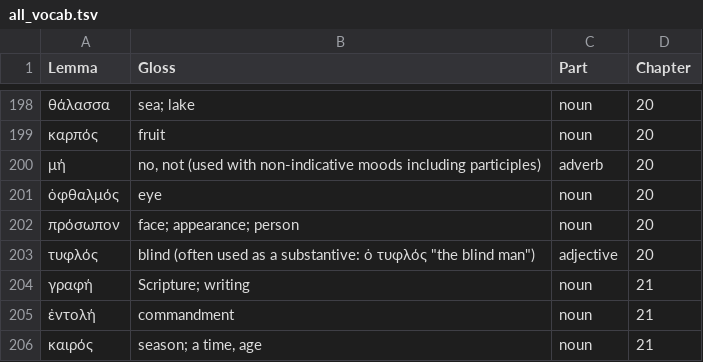
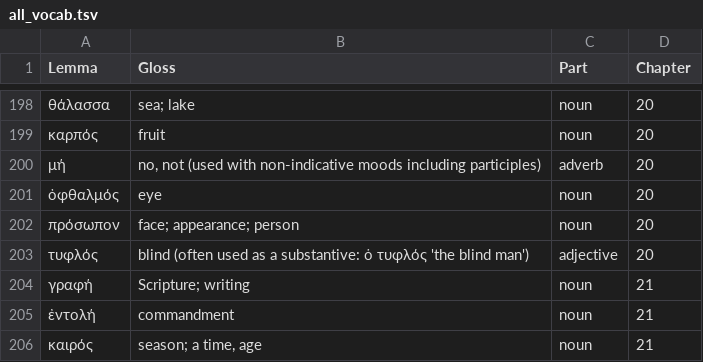
Before and after one commit to mclee96/Greek_I, a TSV file: all_vocab.tsv, drawn as a sheet; only a part is shown, gaps mark what is left out.

Commit message:
quoting

```diff
--- a/all_vocab.tsv
+++ b/all_vocab.tsv
@@ -202,3 +202,3 @@ Lemma	Gloss	Part	Chapter
 πρόσωπον	face; appearance; person	noun	20
-τυφλός	blind (often used as a substantive: ὁ τυφλός "the blind man")	adjective	20
+τυφλός	blind (often used as a substantive: ὁ τυφλός 'the blind man')	adjective	20
 γραφή	Scripture; writing	noun	21
```
